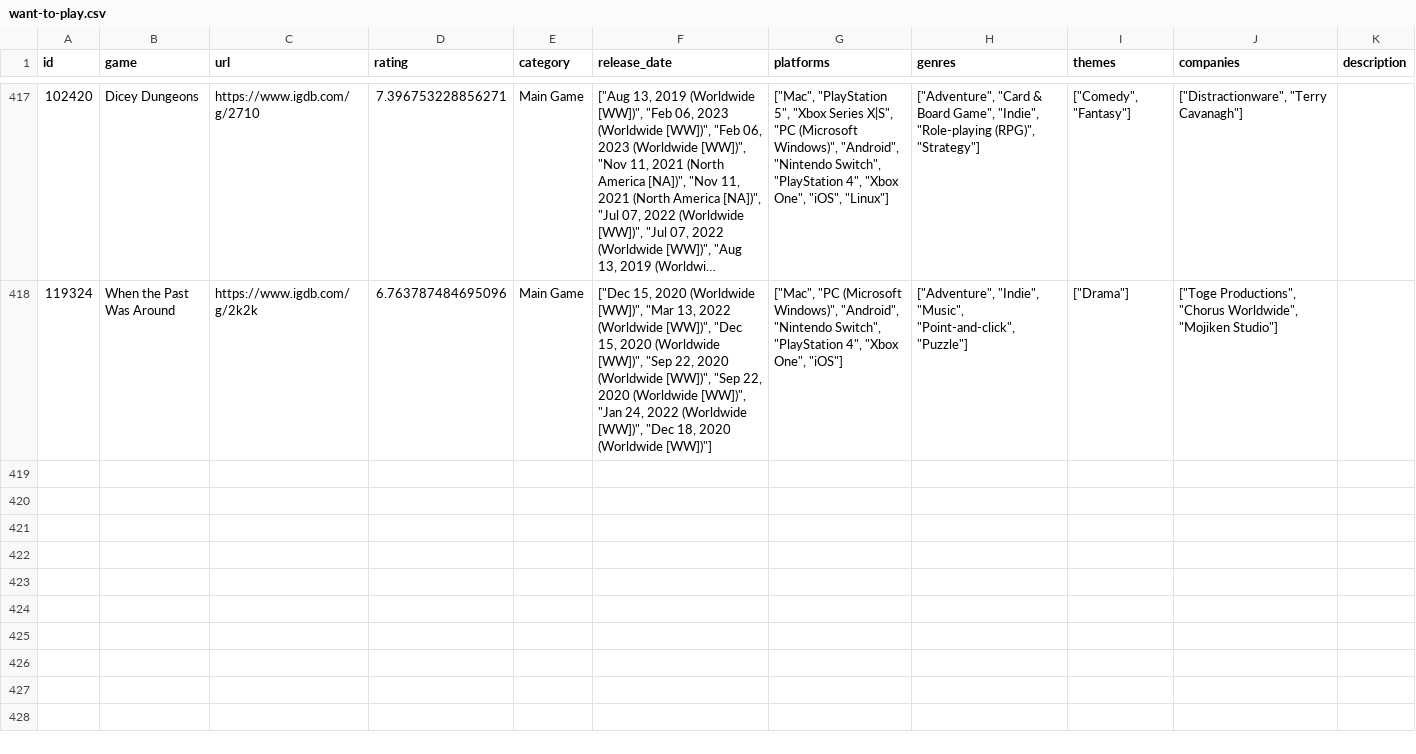
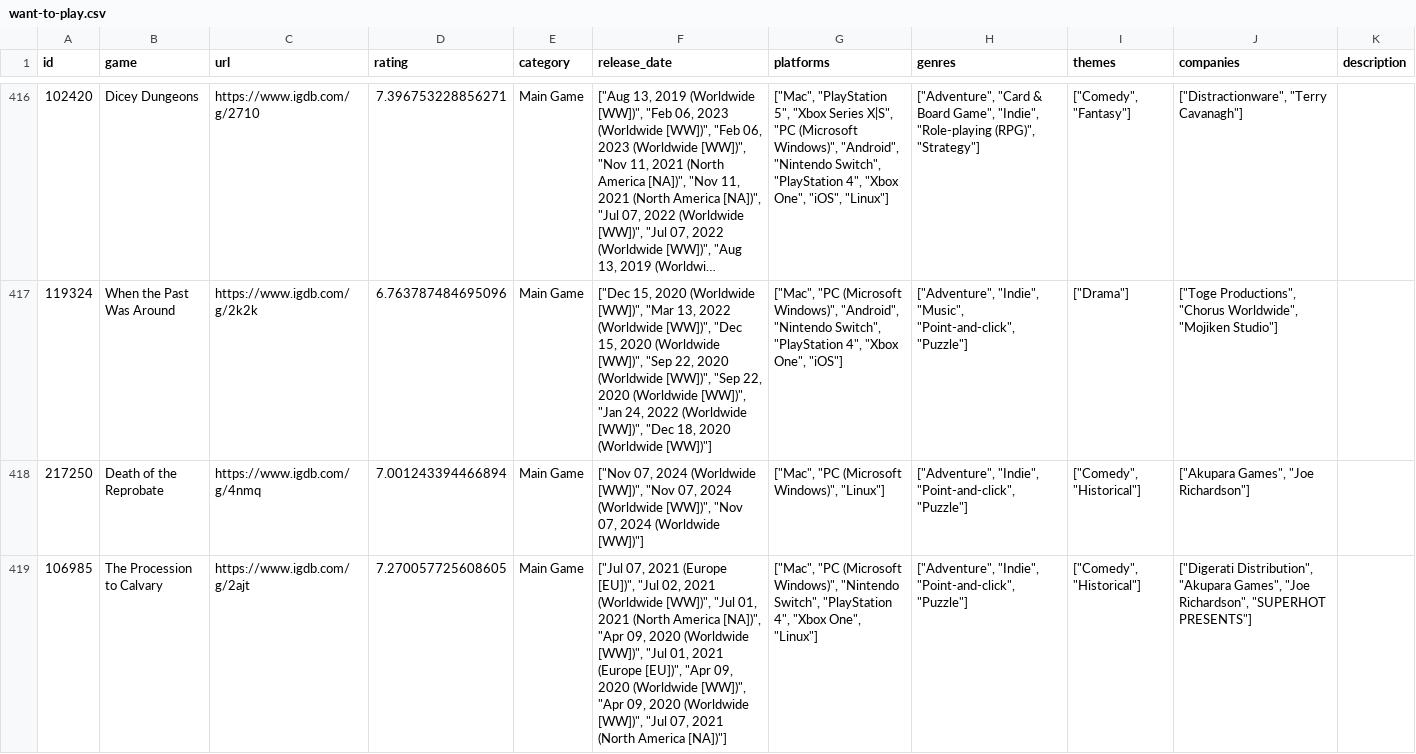
Before and after one commit to noiseredux/whatshouldnoisereduxplay, a CSV file: want-to-play.csv, drawn as a sheet; only a part is shown, gaps mark what is left out; long unchanged cells end in …; the diff covers the shown part only; the diff names each change by its address in the sheet, - before the commit and + after, or states it on an @@ line.

Commit message:
Add files via upload

```diff
--- a/want-to-play.csv
+++ b/want-to-play.csv
+row 418: 217250 | Death of the Reprobate | https://www.igdb.com/g/4nmq | 7.001243394466894 | Main Game | ["Nov 07, 2024 (Worldwide [WW])", "Nov 07, 2024 (Worldwide [WW])", "Nov 07, 2024 (Worldwide [WW])"] | ["Mac", "PC (Microsoft Windows)", "Linux"] | ["Adventure", "Indie", "Point-and-click", "Puzzle"] | ["Comedy", "Historical"] | ["Akupara Games", "Joe Richardson"]
+row 419: 106985 | The Procession to Calvary | https://www.igdb.com/g/2ajt | 7.270057725608605 | Main Game | ["Jul 07, 2021 (Europe [EU])", "Jul 02, 2021 (Worldwide [WW])", "Jul 01, 2021 (North America [NA])", "Apr 09, 2020 (Worldwide [WW])", "Jul 01, 2021 (Europe [EU])", "Apr 09, 2020 (Worldwide [WW])", "Apr 09, 2020 (Worldwide [WW])", "Jul 07, 2021 (North America [NA])"] | ["Mac", "PC (Microsoft Windows)", "Nintendo Switch", "PlayStation 4", "Xbox One", "Linux"] | ["Adventure", "Indie", "Point-and-click", "Puzzle"] | ["Comedy", "Historical"] | ["Digerati Distribution", "Akupara Games", "Joe Richardson", "SUPERHOT PRESENTS"]
```
Also changed, not shown: 1 added row and 1 removed row elsewhere in this file.
